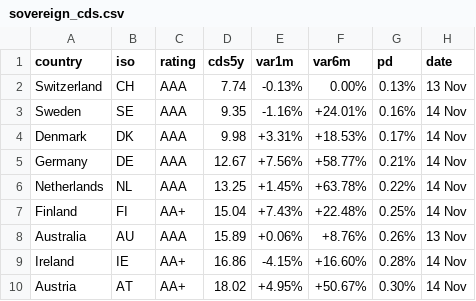
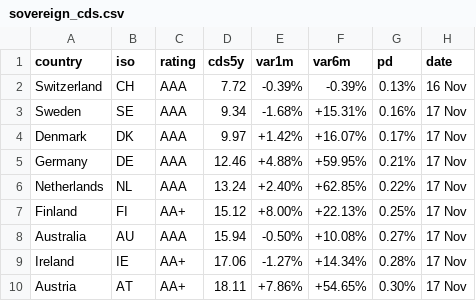
Before and after one commit to rafargb-tech/cds-panel, a CSV file: sovereign_cds.csv, drawn as a sheet; only a part is shown; the diff covers the shown part only.

```diff
--- a/sovereign_cds.csv
+++ b/sovereign_cds.csv
@@ -1,10 +1,10 @@
 country,iso,rating,cds5y,var1m,var6m,pd,date
-Switzerland,CH,AAA,7.74,-0.13%,0.00%,0.13%,13 Nov
-Sweden,SE,AAA,9.35,-1.16%,+24.01%,0.16%,14 Nov
-Denmark,DK,AAA,9.98,+3.31%,+18.53%,0.17%,14 Nov
-Germany,DE,AAA,12.67,+7.56%,+58.77%,0.21%,14 Nov
-Netherlands,NL,AAA,13.25,+1.45%,+63.78%,0.22%,14 Nov
-Finland,FI,AA+,15.04,+7.43%,+22.48%,0.25%,14 Nov
-Australia,AU,AAA,15.89,+0.06%,+8.76%,0.26%,13 Nov
-Ireland,IE,AA+,16.86,-4.15%,+16.60%,0.28%,14 Nov
-Austria,AT,AA+,18.02,+4.95%,+50.67%,0.30%,14 Nov
+Switzerland,CH,AAA,7.72,-0.39%,-0.39%,0.13%,16 Nov
+Sweden,SE,AAA,9.34,-1.68%,+15.31%,0.16%,17 Nov
+Denmark,DK,AAA,9.97,+1.42%,+16.07%,0.17%,17 Nov
+Germany,DE,AAA,12.46,+4.88%,+59.95%,0.21%,17 Nov
+Netherlands,NL,AAA,13.24,+2.40%,+62.85%,0.22%,17 Nov
+Finland,FI,AA+,15.12,+8.00%,+22.13%,0.25%,17 Nov
+Australia,AU,AAA,15.94,-0.50%,+10.08%,0.27%,17 Nov
+Ireland,IE,AA+,17.06,-1.27%,+14.34%,0.28%,17 Nov
+Austria,AT,AA+,18.11,+7.86%,+54.65%,0.30%,17 Nov
```
Also changed, not shown: 1 added row, 1 removed row and 79 edited cells elsewhere in this file, 3 other files.
